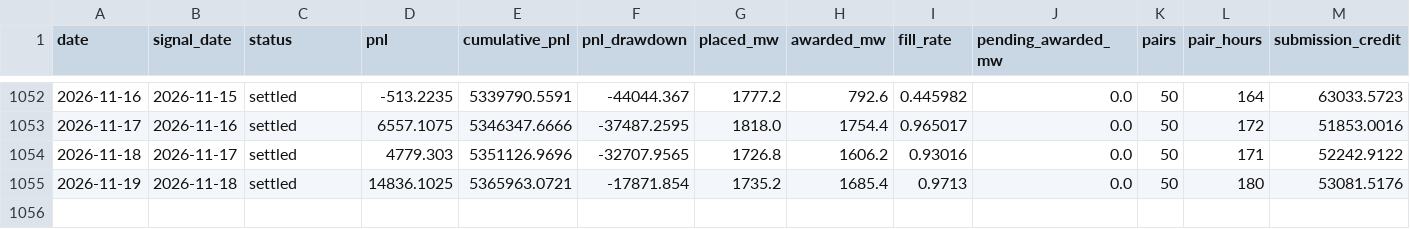
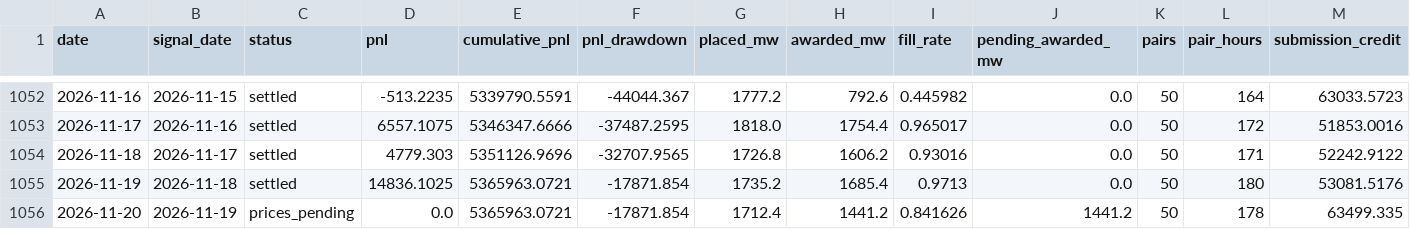
Before and after one commit to jameskim247/ptp-track-record, a CSV file: data/pairs-50/daily.csv, drawn as a sheet; only a part is shown, gaps mark what is left out; rows hold the shown columns only; the diff names each change by its address in the sheet, - before the commit and + after, or states it on an @@ line.

```diff
--- a/data/pairs-50/daily.csv
+++ b/data/pairs-50/daily.csv
+row 1056: 2026-11-20 | 2026-11-19 | prices_pending | 0.0 | 5365963.0721 | -17871.854 | 1712.4 | 1441.2 | 0.841626 | 1441.2 | 50 | 178 | 63499.335
```
Also changed, not shown: data/pairs-100/daily.csv, data/pairs-100/monthly.csv, 12 other files.
